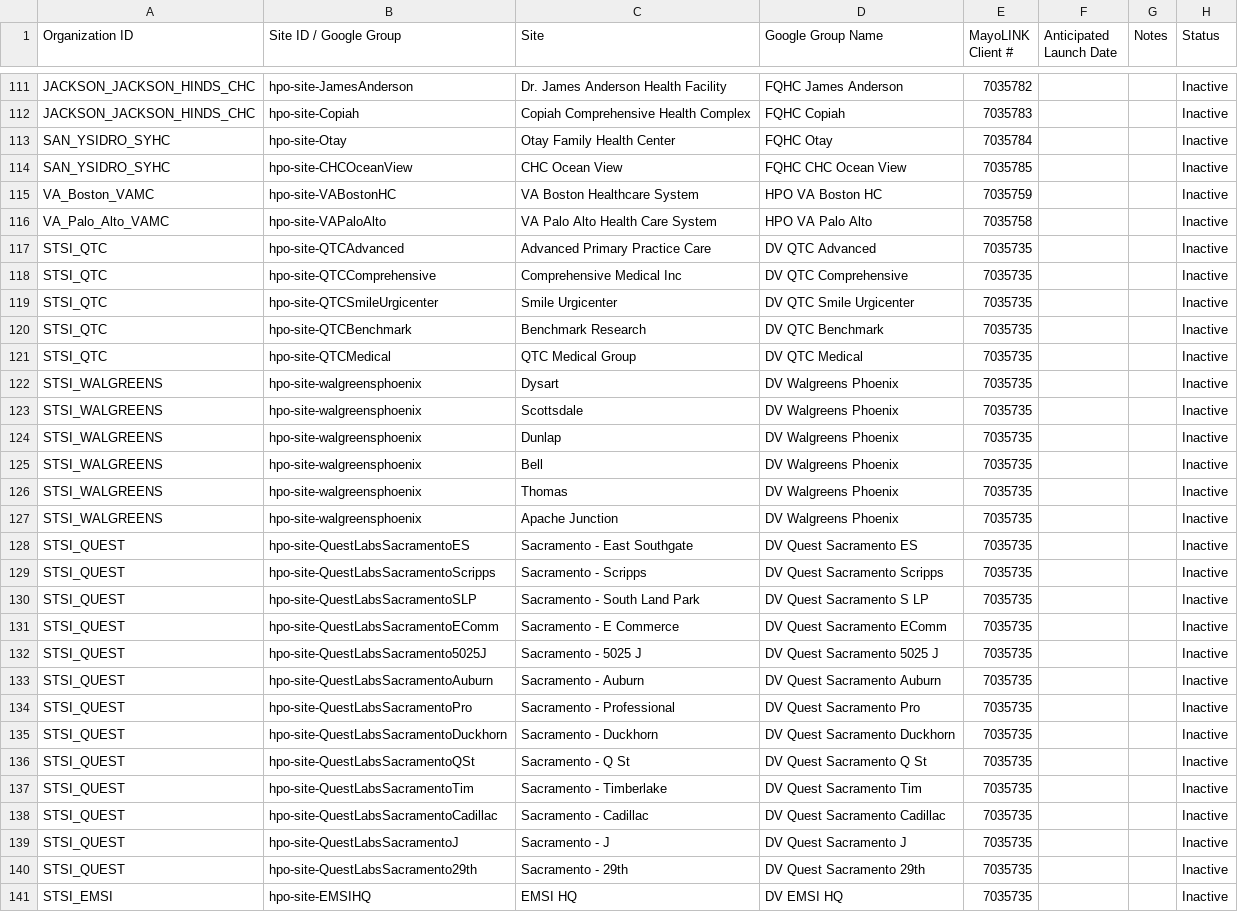
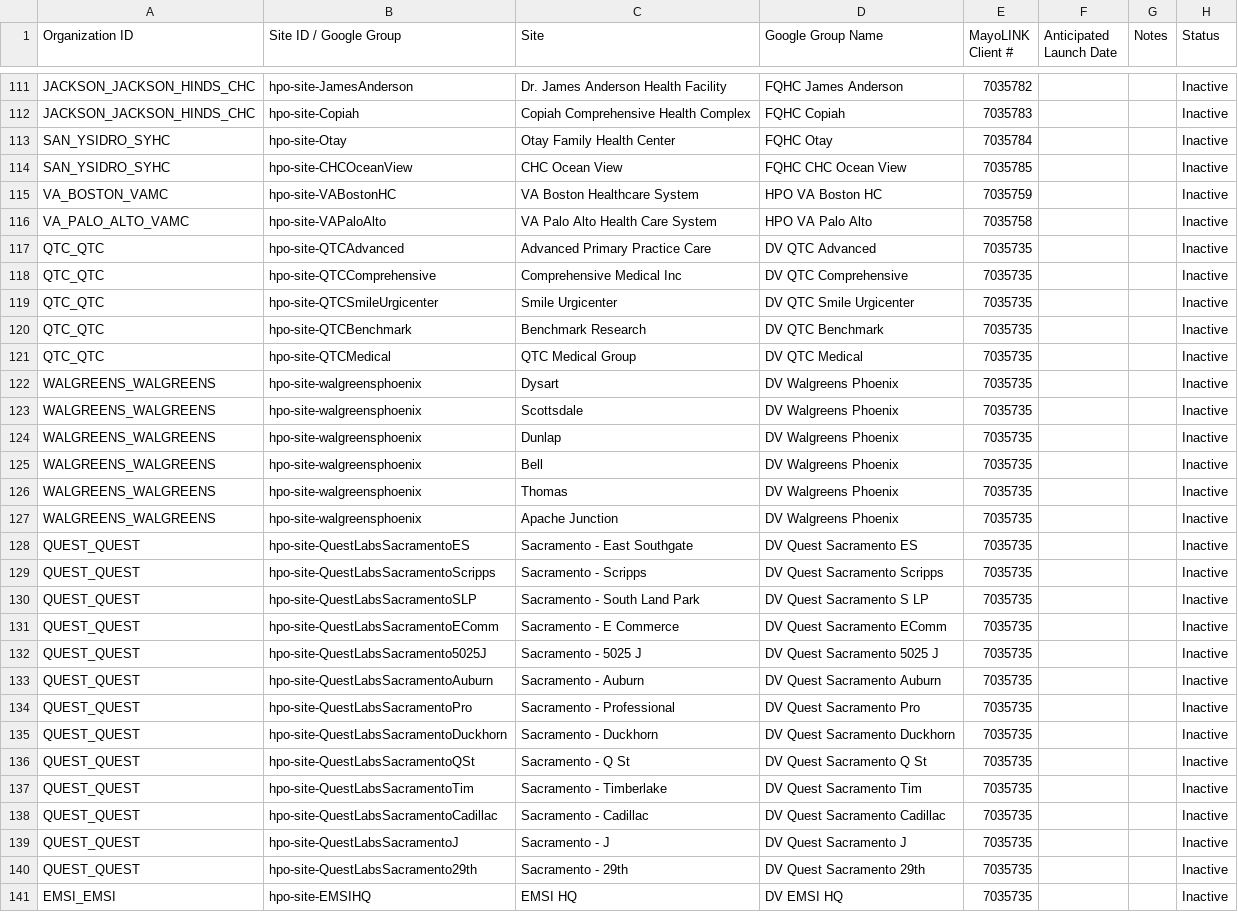
Before and after one commit to all-of-us/raw-data-repository, a CSV file: rest-api/data/sites.csv, drawn as a sheet; only a part is shown, gaps mark what is left out; the diff covers the shown part only; the diff names each change by its address in the sheet, - before the commit and + after, or states it on an @@ line.

```diff
--- a/rest-api/data/sites.csv
+++ b/rest-api/data/sites.csv
-A115 (Organization ID): VA_Boston_VAMC
+A115 (Organization ID): VA_BOSTON_VAMC
-A116 (Organization ID): VA_Palo_Alto_VAMC
+A116 (Organization ID): VA_PALO_ALTO_VAMC
-A117:A121 (Organization ID): STSI_QTC
+A117:A121 (Organization ID): QTC_QTC
-A122:A127 (Organization ID): STSI_WALGREENS
+A122:A127 (Organization ID): WALGREENS_WALGREENS
-A128:A140 (Organization ID): STSI_QUEST
+A128:A140 (Organization ID): QUEST_QUEST
-A141 (Organization ID): STSI_EMSI
+A141 (Organization ID): EMSI_EMSI
```
Also changed, not shown: 9 edited cells elsewhere in this file, rest-api/data/awardees.csv, rest-api/data/organizations.csv.
